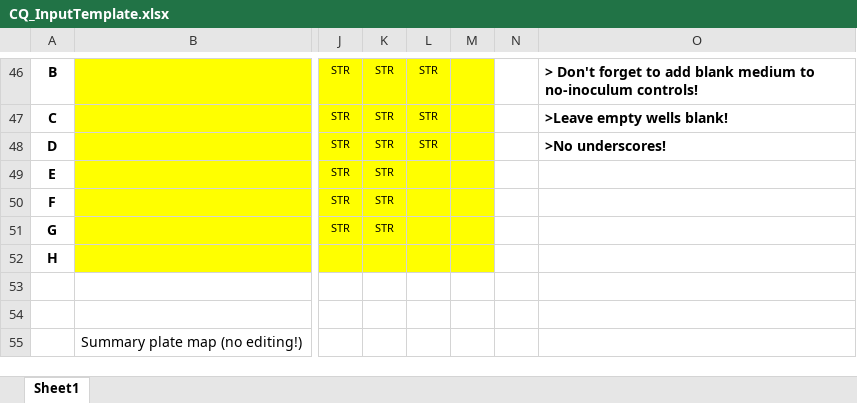
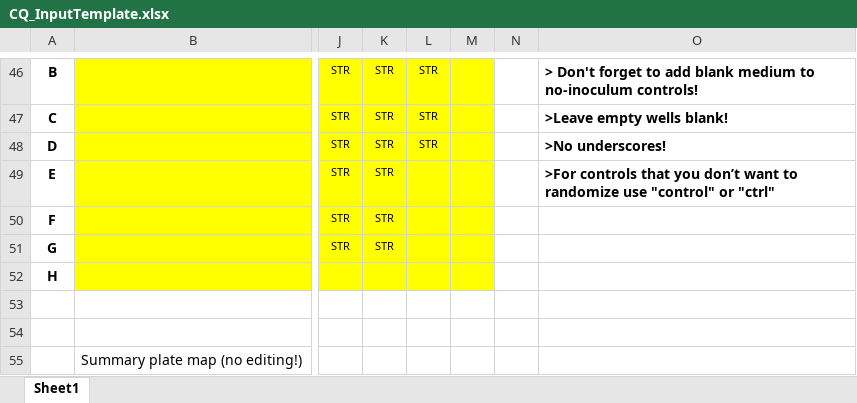
Before and after one commit to vanhasseltlab/ot2, an Excel workbook: CQ_Plate/CQ_InputTemplate.xlsx, sheet Sheet1, drawn as a sheet; only a part is shown, gaps mark what is left out; values as stored, in another font and other column widths than the file's, no borders; the diff names each change by its address in the sheet, - before the commit and + after, or states it on an @@ line.

Commit message:
Combination drug now allwos for randomizer

```diff
--- a/CQ_Plate/CQ_InputTemplate.xlsx (sheet Sheet1)
+++ b/CQ_Plate/CQ_InputTemplate.xlsx (sheet Sheet1)
-O49: (empty)
+O49: >For controls that you don’t want to randomize use "control" or "ctrl"
```
Also changed, not shown: 3 other files.
